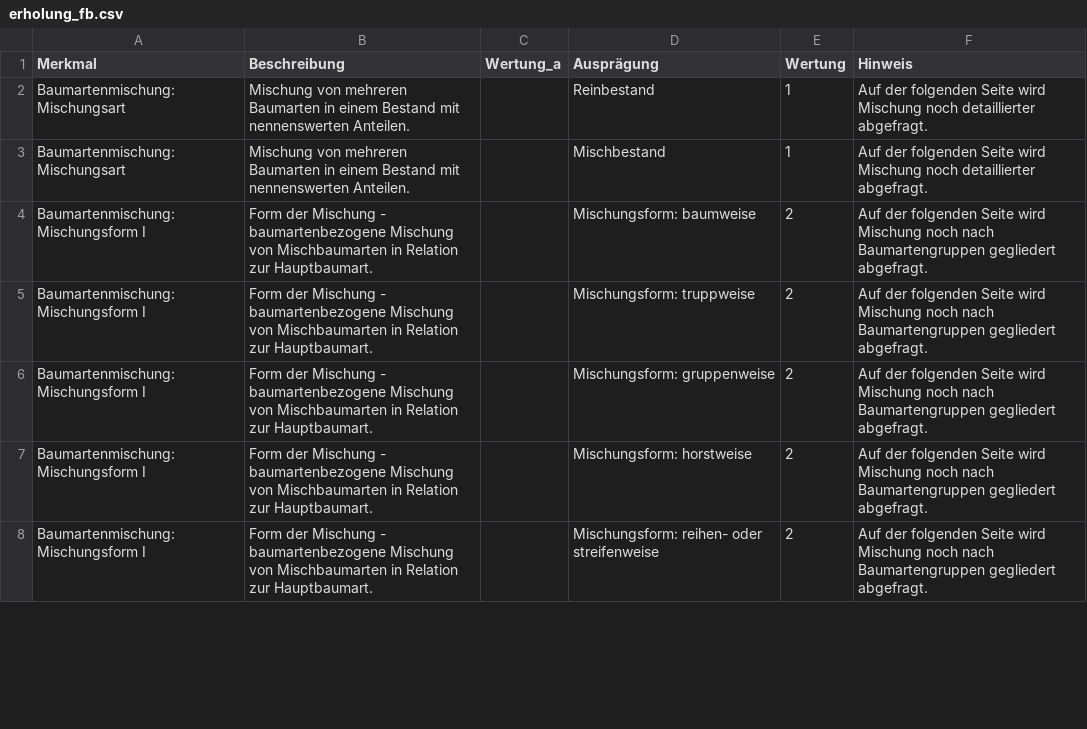
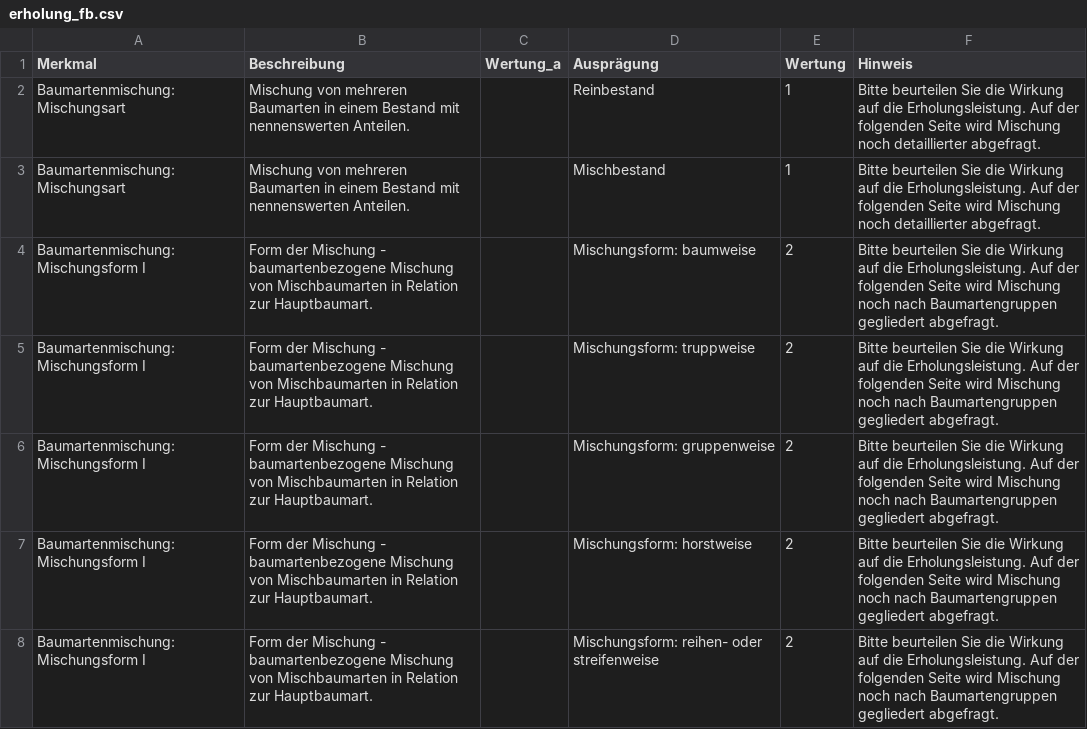
Before and after one commit to f2502/OESL_MV, a CSV file: erholung_fb.csv, drawn as a sheet; only a part is shown; the diff covers the shown part only.

```diff
--- a/erholung_fb.csv
+++ b/erholung_fb.csv
@@ -1,8 +1,8 @@
 Merkmal;Beschreibung;Wertung_a;Ausprägung;Wertung;Hinweis
-Baumartenmischung: Mischungsart;Mischung von mehreren Baumarten in einem Bestand mit nennenswerten Anteilen. ;;Reinbestand;1;Auf der folgenden Seite wird Mischung noch detaillierter abgefragt.
-Baumartenmischung: Mischungsart;Mischung von mehreren Baumarten in einem Bestand mit nennenswerten Anteilen. ;;Mischbestand;1;Auf der folgenden Seite wird Mischung noch detaillierter abgefragt.
-Baumartenmischung: Mischungsform I;Form der Mischung - baumartenbezogene Mischung von Mischbaumarten in Relation zur Hauptbaumart.;;Mischungsform: baumweise;2;Auf der folgenden Seite  wird Mischung noch nach Baumartengruppen gegliedert abgefragt.
-Baumartenmischung: Mischungsform I;Form der Mischung - baumartenbezogene Mischung von Mischbaumarten in Relation zur Hauptbaumart.;;Mischungsform: truppweise;2;Auf der folgenden Seite  wird Mischung noch nach Baumartengruppen gegliedert abgefragt.
-Baumartenmischung: Mischungsform I;Form der Mischung - baumartenbezogene Mischung von Mischbaumarten in Relation zur Hauptbaumart.;;Mischungsform:  gruppenweise;2;Auf der folgenden Seite  wird Mischung noch nach Baumartengruppen gegliedert abgefragt.
-Baumartenmischung: Mischungsform I;Form der Mischung - baumartenbezogene Mischung von Mischbaumarten in Relation zur Hauptbaumart.;;Mischungsform:  horstweise;2;Auf der folgenden Seite  wird Mischung noch nach Baumartengruppen gegliedert abgefragt.
-Baumartenmischung: Mischungsform I;Form der Mischung - baumartenbezogene Mischung von Mischbaumarten in Relation zur Hauptbaumart.;;Mischungsform:  reihen- oder streifenweise;2;Auf der folgenden Seite  wird Mischung noch nach Baumartengruppen gegliedert abgefragt.
+Baumartenmischung: Mischungsart;Mischung von mehreren Baumarten in einem Bestand mit nennenswerten Anteilen. ;;Reinbestand;1;Bitte beurteilen Sie die Wirkung auf die Erholungsleistung. Auf der folgenden Seite wird Mischung noch detaillierter abgefragt.
+Baumartenmischung: Mischungsart;Mischung von mehreren Baumarten in einem Bestand mit nennenswerten Anteilen. ;;Mischbestand;1;Bitte beurteilen Sie die Wirkung auf die Erholungsleistung. Auf der folgenden Seite wird Mischung noch detaillierter abgefragt.
+Baumartenmischung: Mischungsform I;Form der Mischung - baumartenbezogene Mischung von Mischbaumarten in Relation zur Hauptbaumart.;;Mischungsform: baumweise;2;Bitte beurteilen Sie die Wirkung auf die Erholungsleistung. Auf der folgenden Seite  wird Mischung noch nach Baumartengruppen gegliedert abgefragt.
+Baumartenmischung: Mischungsform I;Form der Mischung - baumartenbezogene Mischung von Mischbaumarten in Relation zur Hauptbaumart.;;Mischungsform: truppweise;2;Bitte beurteilen Sie die Wirkung auf die Erholungsleistung. Auf der folgenden Seite  wird Mischung noch nach Baumartengruppen gegliedert abgefragt.
+Baumartenmischung: Mischungsform I;Form der Mischung - baumartenbezogene Mischung von Mischbaumarten in Relation zur Hauptbaumart.;;Mischungsform:  gruppenweise;2;Bitte beurteilen Sie die Wirkung auf die Erholungsleistung. Auf der folgenden Seite  wird Mischung noch nach Baumartengruppen gegliedert abgefragt.
+Baumartenmischung: Mischungsform I;Form der Mischung - baumartenbezogene Mischung von Mischbaumarten in Relation zur Hauptbaumart.;;Mischungsform:  horstweise;2;Bitte beurteilen Sie die Wirkung auf die Erholungsleistung. Auf der folgenden Seite  wird Mischung noch nach Baumartengruppen gegliedert abgefragt.
+Baumartenmischung: Mischungsform I;Form der Mischung - baumartenbezogene Mischung von Mischbaumarten in Relation zur Hauptbaumart.;;Mischungsform:  reihen- oder streifenweise;2;Bitte beurteilen Sie die Wirkung auf die Erholungsleistung. Auf der folgenden Seite  wird Mischung noch nach Baumartengruppen gegliedert abgefragt.
```
Also changed, not shown: 51 edited cells elsewhere in this file, wasser_fb.csv.
